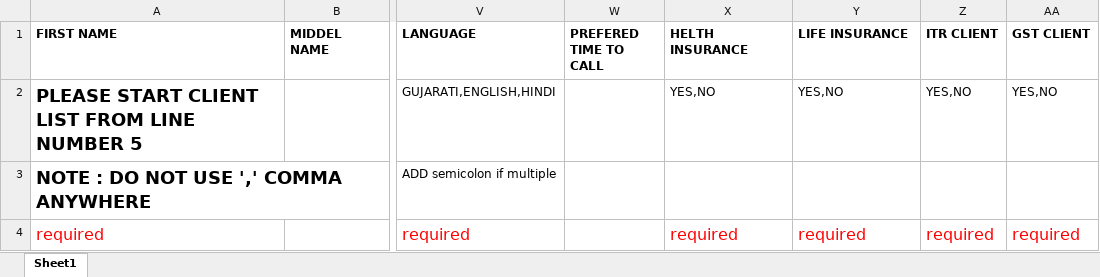
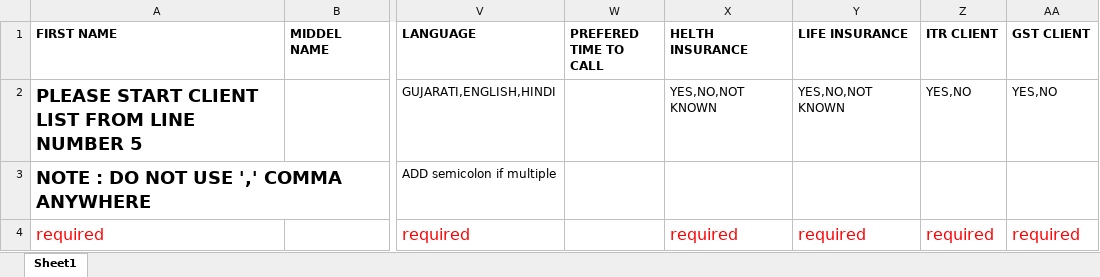
Before and after one commit to kavadevelopers/cci, an Excel workbook: asset/client-template.xlsx, sheet Sheet1, drawn as a sheet; only a part is shown, gaps mark what is left out; values as stored, in another font and other column widths than the file's, no borders; the diff names each change by its address in the sheet, - before the commit and + after, or states it on an @@ line.

```diff
--- a/asset/client-template.xlsx (sheet Sheet1)
+++ b/asset/client-template.xlsx (sheet Sheet1)
-X2 (HELTH INSURANCE): YES,NO
+X2 (HELTH INSURANCE): YES,NO,NOT KNOWN
-Y2 (LIFE INSURANCE): YES,NO
+Y2 (LIFE INSURANCE): YES,NO,NOT KNOWN
```
Also changed, not shown: 2 other files.
